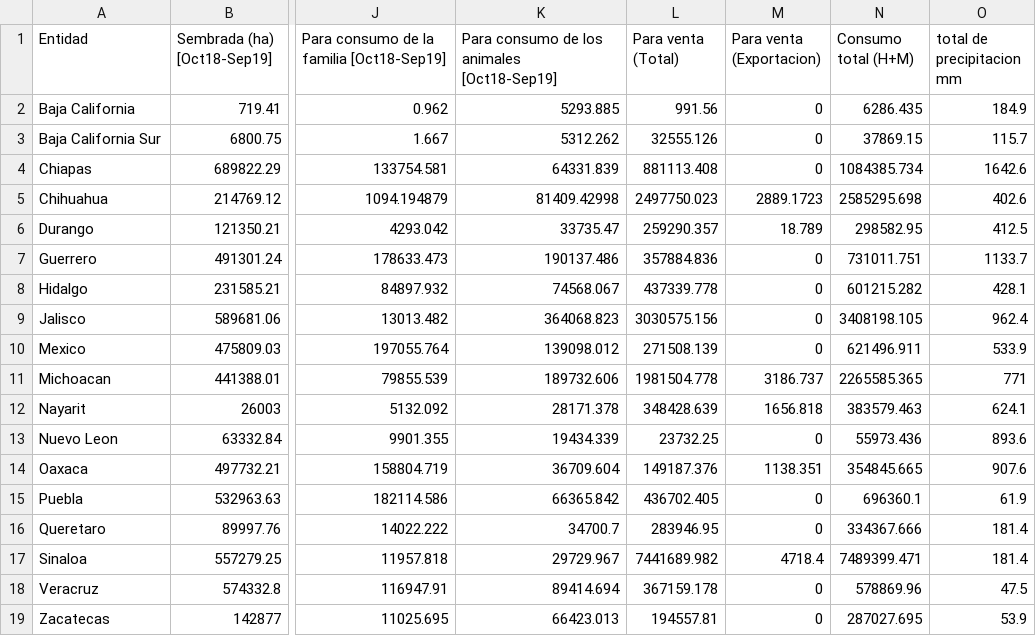
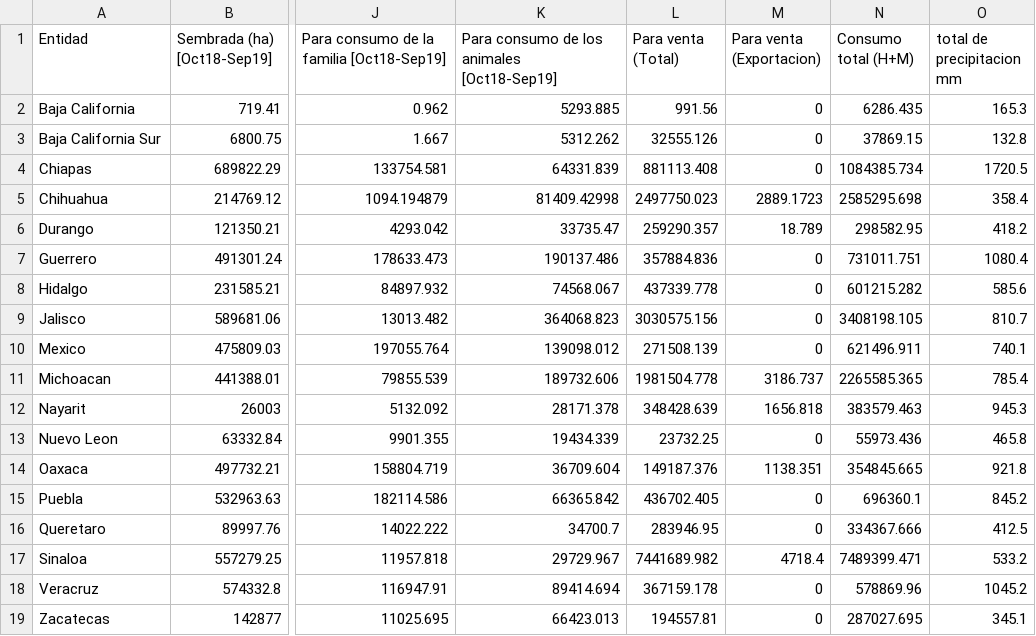
Before and after one commit to isaiashmauro3-Chaiy/ProyectoConsumoMaiz, a CSV file: Maiz_SIAP_ENA_Unificado.csv, drawn as a sheet; only a part is shown, gaps mark what is left out; the diff names each change by its address in the sheet, - before the commit and + after, or states it on an @@ line.

Commit message:
Actualización definitiva de datos de precipitación (dataset corregido)

```diff
--- a/Maiz_SIAP_ENA_Unificado.csv
+++ b/Maiz_SIAP_ENA_Unificado.csv
-O2 (total de precipitacion mm): 184.9
+O2 (total de precipitacion mm): 165.3
-O3 (total de precipitacion mm): 115.7
+O3 (total de precipitacion mm): 132.8
-O4 (total de precipitacion mm): 1642.6
+O4 (total de precipitacion mm): 1720.5
-O5 (total de precipitacion mm): 402.6
+O5 (total de precipitacion mm): 358.4
-O6 (total de precipitacion mm): 412.5
+O6 (total de precipitacion mm): 418.2
-O7 (total de precipitacion mm): 1133.7
+O7 (total de precipitacion mm): 1080.4
-O8 (total de precipitacion mm): 428.1
+O8 (total de precipitacion mm): 585.6
-O9 (total de precipitacion mm): 962.4
+O9 (total de precipitacion mm): 810.7
-O10 (total de precipitacion mm): 533.9
+O10 (total de precipitacion mm): 740.1
-O11 (total de precipitacion mm): 771
+O11 (total de precipitacion mm): 785.4
-O12 (total de precipitacion mm): 624.1
+O12 (total de precipitacion mm): 945.3
-O13 (total de precipitacion mm): 893.6
+O13 (total de precipitacion mm): 465.8
-O14 (total de precipitacion mm): 907.6
+O14 (total de precipitacion mm): 921.8
-O15 (total de precipitacion mm): 61.9
+O15 (total de precipitacion mm): 845.2
-O16 (total de precipitacion mm): 181.4
+O16 (total de precipitacion mm): 412.5
-O17 (total de precipitacion mm): 181.4
+O17 (total de precipitacion mm): 533.2
-O18 (total de precipitacion mm): 47.5
+O18 (total de precipitacion mm): 1045.2
-O19 (total de precipitacion mm): 53.9
+O19 (total de precipitacion mm): 345.1
```
Also changed, not shown: 1 other file.
